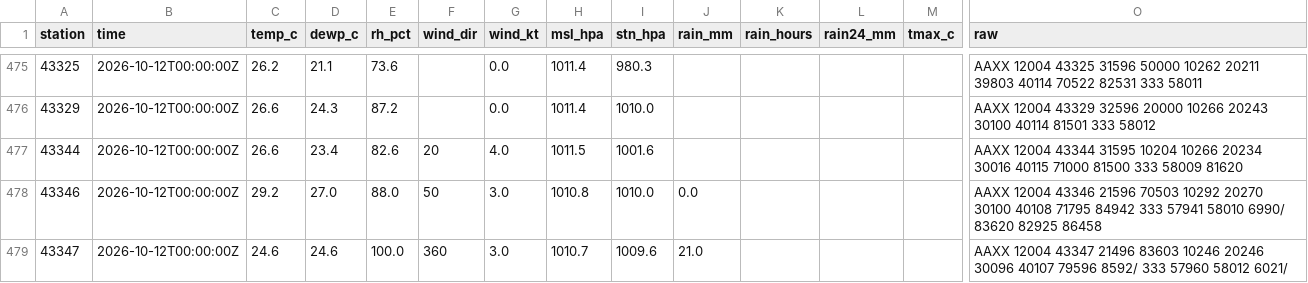
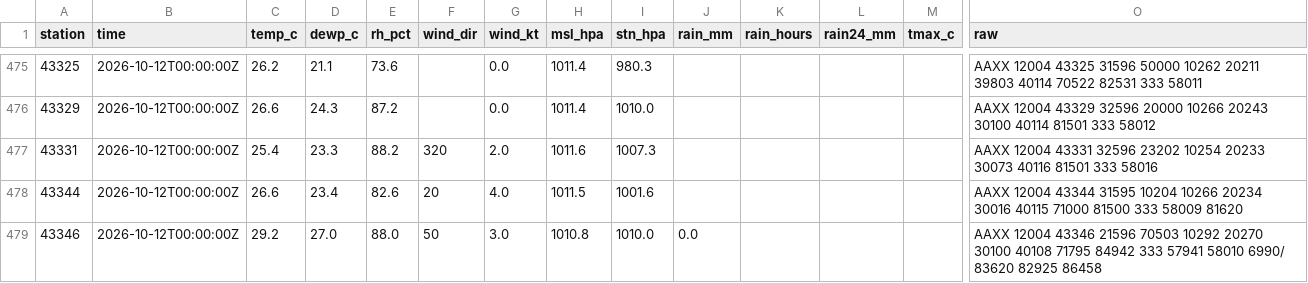
Before and after one commit to gowthamgta/Atmos, a CSV file: data/synop-archive/2026-10.csv, drawn as a sheet; only a part is shown, gaps mark what is left out; the shorter side is filled out with more unchanged rows; rows hold the shown columns only; the diff names each change by its address in the sheet, - before the commit and + after, or states it on an @@ line.

```diff
--- a/data/synop-archive/2026-10.csv
+++ b/data/synop-archive/2026-10.csv
+row 477: 43331 | 2026-10-12T00:00:00Z | 25.4 | 23.3 | 88.2 | 320 | 2.0 | 1011.6 | 1007.3 |  |  |  |  | AAXX 12004 43331 32596 23202 10254 20233 30073 40116 81501 333 58016
```
Also changed, not shown: data/metar-archive/2026-10.csv, 4 other files.
